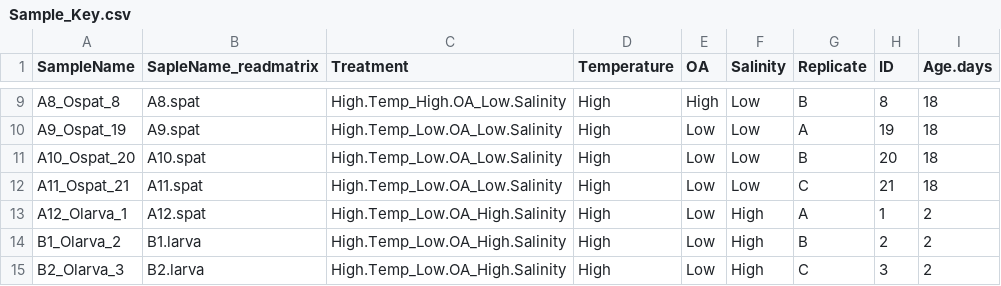
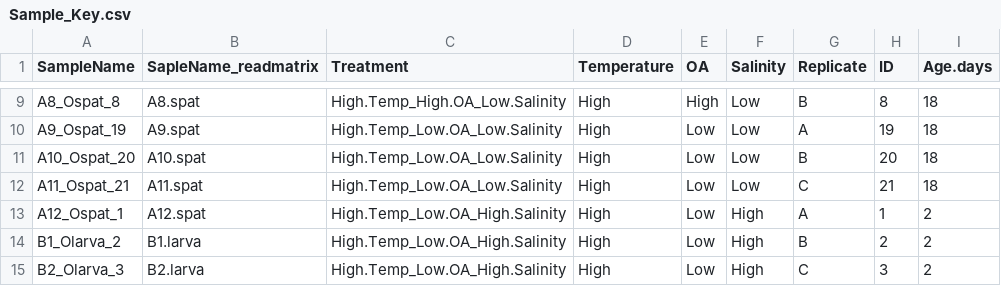
Before and after one commit to NEFSC/EAD-ASEB-Cvirginica_multistressor, a CSV file: RAnalysis/Data/TagSeq/Seq_details/Sample_Key.csv, drawn as a sheet; only a part is shown, gaps mark what is left out.

```diff
--- a/RAnalysis/Data/TagSeq/Seq_details/Sample_Key.csv
+++ b/RAnalysis/Data/TagSeq/Seq_details/Sample_Key.csv
@@ -12,3 +12,3 @@ A10_Ospat_20,A10.spat,High.Temp_Low.OA_Low.Salinity,High,Low,Low,B,20,18
 A11_Ospat_21,A11.spat,High.Temp_Low.OA_Low.Salinity,High,Low,Low,C,21,18
-A12_Olarva_1,A12.spat,High.Temp_Low.OA_High.Salinity,High,Low,High,A,1,2
+A12_Ospat_1,A12.spat,High.Temp_Low.OA_High.Salinity,High,Low,High,A,1,2
 B1_Olarva_2,B1.larva,High.Temp_Low.OA_High.Salinity,High,Low,High,B,2,2
```
Also changed, not shown: 1 other file.
